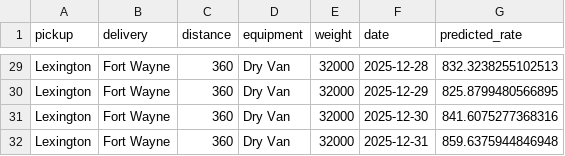
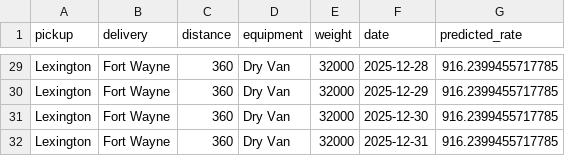
Before and after one commit to MAYeras/SpotterTest, a CSV file: december_chart_inputs.csv, drawn as a sheet; only a part is shown, gaps mark what is left out; the diff covers the shown part only; the diff names each change by its address in the sheet, - before the commit and + after, or states it on an @@ line.

```diff
--- a/december_chart_inputs.csv
+++ b/december_chart_inputs.csv
-G29 (predicted_rate): 832.3238255102513
+G29 (predicted_rate): 916.2399455717785
-G30 (predicted_rate): 825.8799480566895
+G30 (predicted_rate): 916.2399455717785
-G31 (predicted_rate): 841.6075277368316
+G31 (predicted_rate): 916.2399455717785
-G32 (predicted_rate): 859.6375944846948
+G32 (predicted_rate): 916.2399455717785
```
Also changed, not shown: 27 edited cells elsewhere in this file, validation_predictions.csv, 20 other files.
